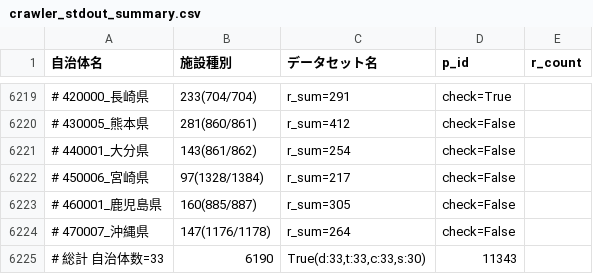
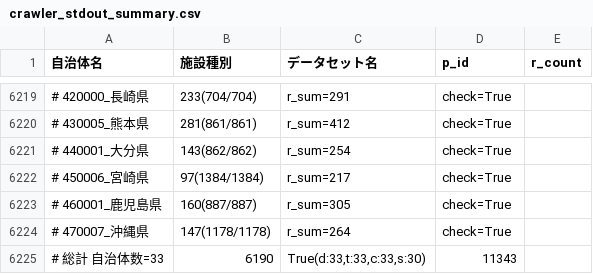
Before and after one commit to togashigg/opendatamaps, a CSV file: tools/crawler_stdout_summary.csv, drawn as a sheet; only a part is shown, gaps mark what is left out; the diff covers the shown part only.

```diff
--- a/tools/crawler_stdout_summary.csv
+++ b/tools/crawler_stdout_summary.csv
@@ -6219,7 +6219,7 @@
 # 420000_長崎県,233(704/704),r_sum=291,check=True
-# 430005_熊本県,281(860/861),r_sum=412,check=False
-# 440001_大分県,143(861/862),r_sum=254,check=False
-# 450006_宮崎県,97(1328/1384),r_sum=217,check=False
-# 460001_鹿児島県,160(885/887),r_sum=305,check=False
-# 470007_沖縄県,147(1176/1178),r_sum=264,check=False
+# 430005_熊本県,281(861/861),r_sum=412,check=True
+# 440001_大分県,143(862/862),r_sum=254,check=True
+# 450006_宮崎県,97(1384/1384),r_sum=217,check=True
+# 460001_鹿児島県,160(887/887),r_sum=305,check=True
+# 470007_沖縄県,147(1178/1178),r_sum=264,check=True
 # 総計 自治体数=33,6190,"True(d:33,t:33,c:33,s:30)",11343
```
Also changed, not shown: 44 edited cells elsewhere in this file, 2 other files.
